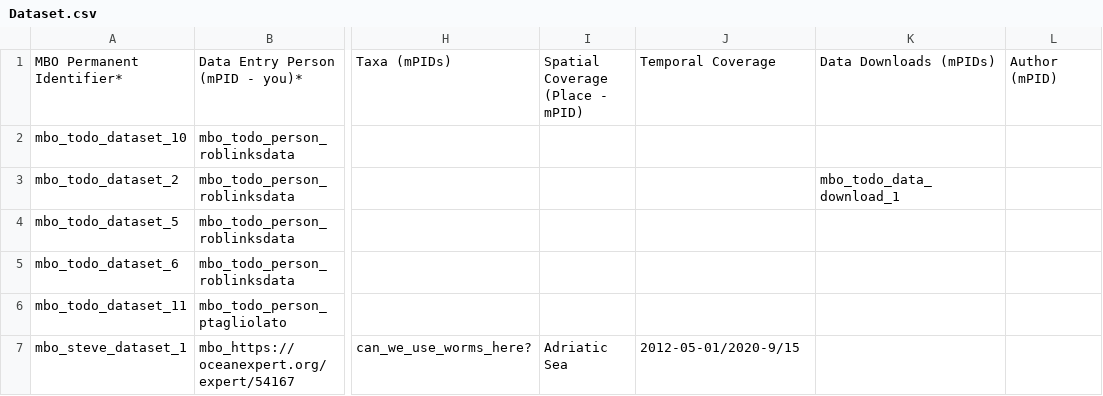
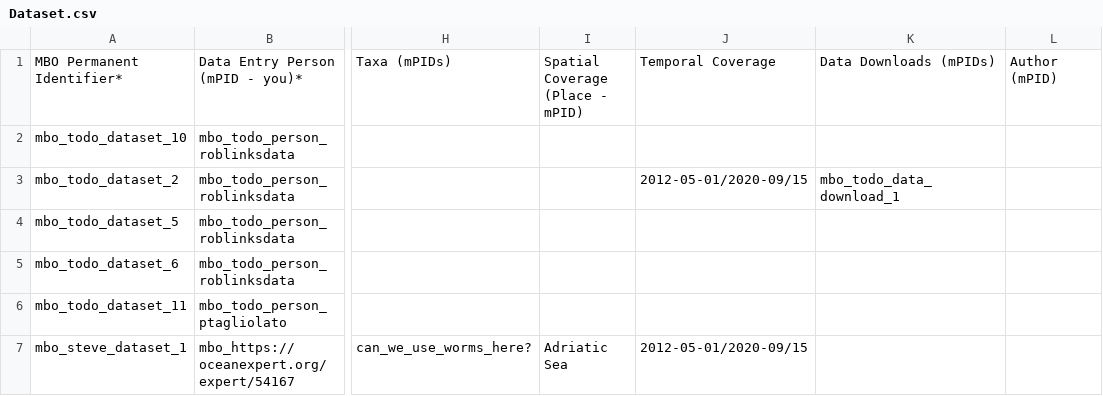
Before and after one commit to sformel/csv-to-json-ld, a CSV file: Dataset.csv, drawn as a sheet; only a part is shown, gaps mark what is left out; the diff names each change by its address in the sheet, - before the commit and + after, or states it on an @@ line.

```diff
--- a/Dataset.csv
+++ b/Dataset.csv
-J3: (empty)
+J3: 2012-05-01/2020-09/15
-J7: 2012-05-01/2020-9/15
+J7: 2012-05-01/2020-09/15
```
Also changed, not shown: Action.csv, 1 other file.
